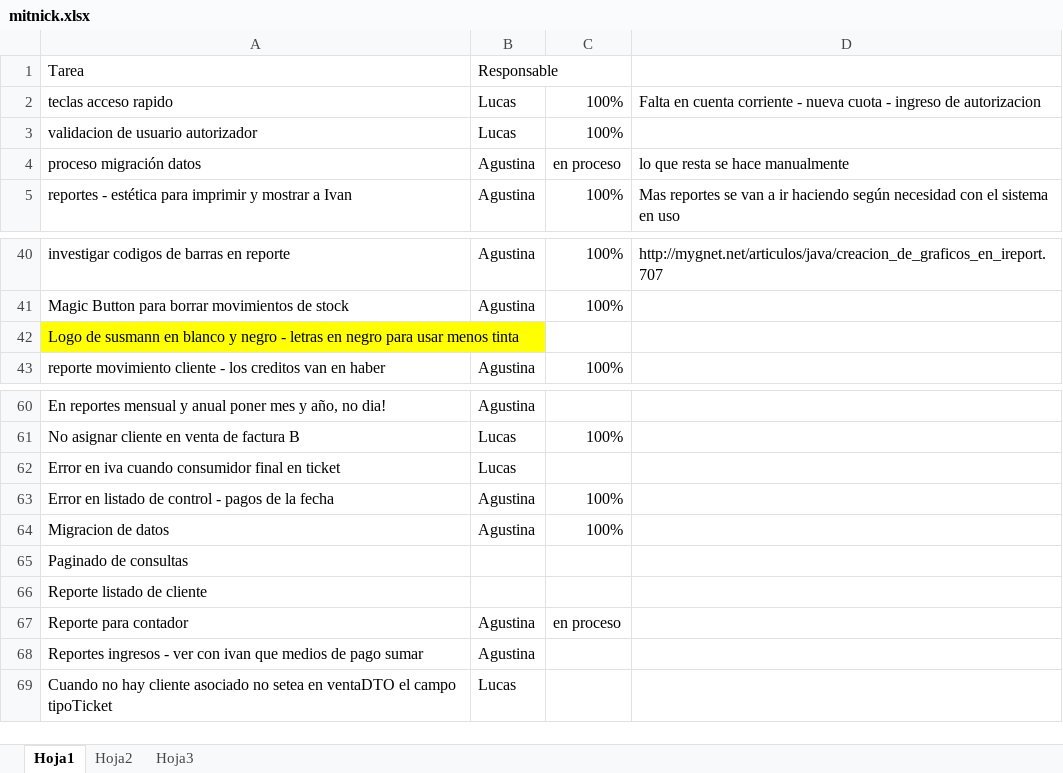
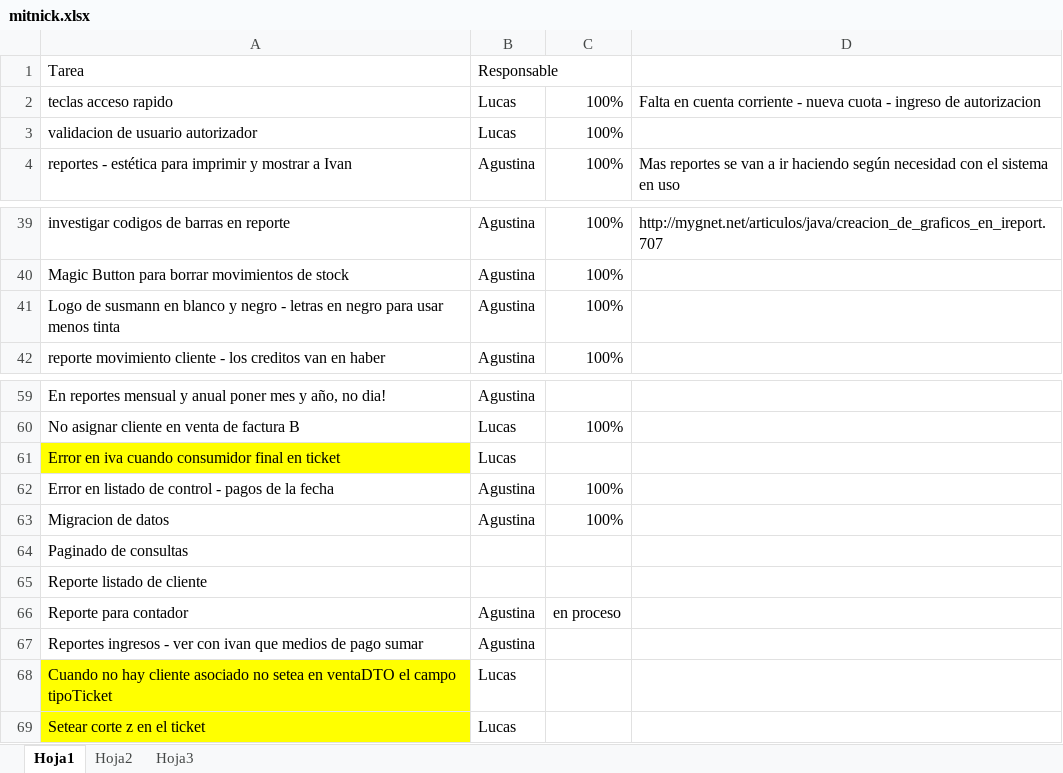
Before and after one commit to darios251/mitnick, an Excel workbook: mitnick.xlsx, sheet Hoja1, drawn as a sheet; only a part is shown, gaps mark what is left out; values as stored, in another font and other column widths than the file's, no borders; removed rows and columns are numbered as before the commit, all else as after; the diff names each change by its address in the sheet, - before the commit and + after, or states it on an @@ line.

Commit message:
Nuevas tareas para Lucas, que se ponga a laburar

```diff
--- a/mitnick.xlsx (sheet Hoja1)
+++ b/mitnick.xlsx (sheet Hoja1)
-row 4: proceso migración datos | Agustina | en proceso | lo que resta se hace manualmente
-A41 fill: #FFFF00
+A41 fill: none
-B41: (empty)
+B41: Agustina
-C41: (empty)
+C41: 100%
-A61 fill: none
+A61 fill: #FFFF00
-A68 fill: none
+A68 fill: #FFFF00
+row 69: Setear corte z en el ticket | Lucas
```
Also changed, not shown: 3 other files.
